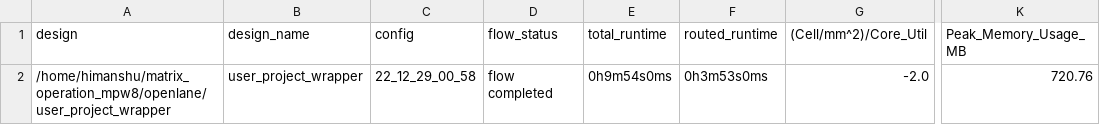
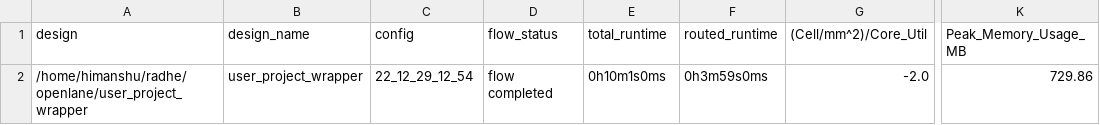
Before and after one commit to komalg27/matrix_multiply_mpw8, a CSV file: signoff/user_project_wrapper/metrics.csv, drawn as a sheet; only a part is shown, gaps mark what is left out; the diff names each change by its address in the sheet, - before the commit and + after, or states it on an @@ line.

```diff
--- a/signoff/user_project_wrapper/metrics.csv
+++ b/signoff/user_project_wrapper/metrics.csv
-A2 (design): /home/himanshu/matrix_operation_mpw8/openlane/user_project_wrapper
+A2 (design): /home/himanshu/radhe/openlane/user_project_wrapper
-C2 (config): 22_12_29_00_58
+C2 (config): 22_12_29_12_54
-E2 (total_runtime): 0h9m54s0ms
+E2 (total_runtime): 0h10m1s0ms
-F2 (routed_runtime): 0h3m53s0ms
+F2 (routed_runtime): 0h3m59s0ms
-K2 (Peak_Memory_Usage_MB): 720.76
+K2 (Peak_Memory_Usage_MB): 729.86
```
Also changed, not shown: signoff/user_proj_example/metrics.csv, 58 other files.
